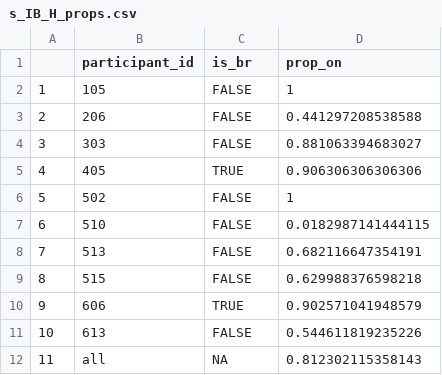
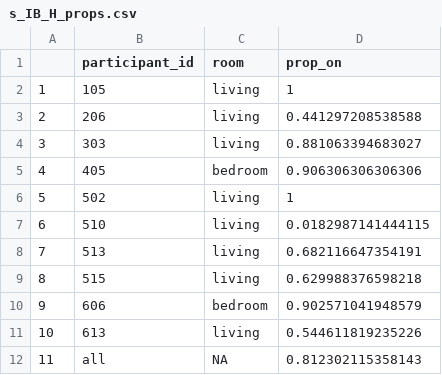
Before and after one commit to airpartners/hepa-summer23, a CSV file: summary/Roxbury/IB/s_IB_H_props.csv, drawn as a sheet.

Commit message:
Update HOBO cleaning scripts for merging in all community paper data

```diff
--- a/summary/Roxbury/IB/s_IB_H_props.csv
+++ b/summary/Roxbury/IB/s_IB_H_props.csv
@@ -1,12 +1,12 @@
-"","participant_id","is_br","prop_on"
-"1","105",FALSE,1
-"2","206",FALSE,0.441297208538588
-"3","303",FALSE,0.881063394683027
-"4","405",TRUE,0.906306306306306
-"5","502",FALSE,1
-"6","510",FALSE,0.0182987141444115
-"7","513",FALSE,0.682116647354191
-"8","515",FALSE,0.629988376598218
-"9","606",TRUE,0.902571041948579
-"10","613",FALSE,0.544611819235226
+"","participant_id","room","prop_on"
+"1","105","living",1
+"2","206","living",0.441297208538588
+"3","303","living",0.881063394683027
+"4","405","bedroom",0.906306306306306
+"5","502","living",1
+"6","510","living",0.0182987141444115
+"7","513","living",0.682116647354191
+"8","515","living",0.629988376598218
+"9","606","bedroom",0.902571041948579
+"10","613","living",0.544611819235226
 "11","all",NA,0.812302115358143
```
Also changed, not shown: 5 other files.
